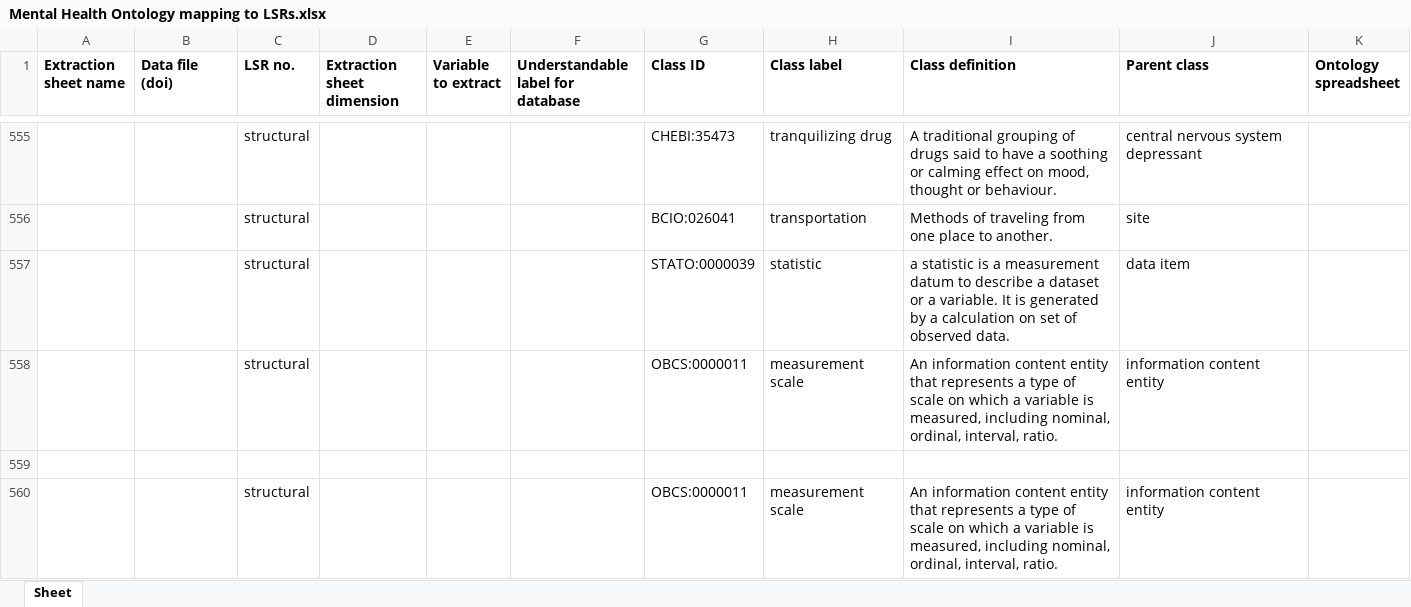
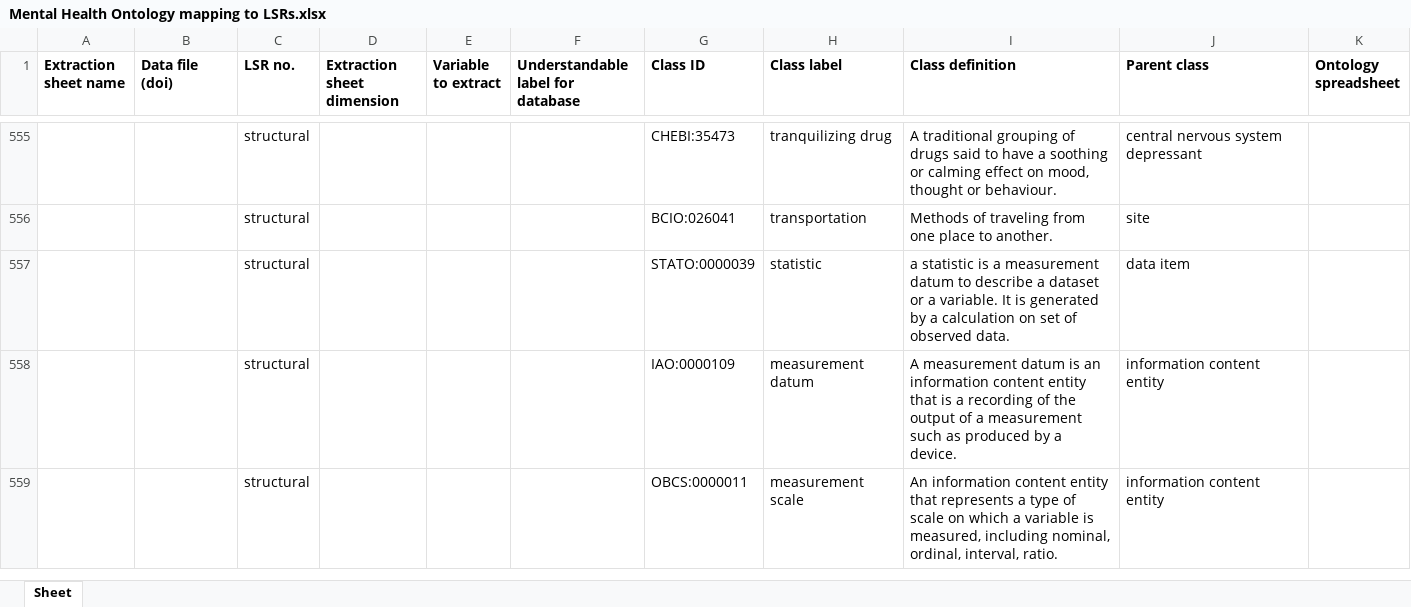
Before and after one commit to galenos-project/mental-health-ontology, an Excel workbook: Mapping to LSRs/Mental Health Ontology mapping to LSRs.xlsx, sheet Sheet, drawn as a sheet; only a part is shown, gaps mark what is left out; values as stored, in another font and other column widths than the file's, no borders; the diff names each change by its address in the sheet, - before the commit and + after, or states it on an @@ line.

Commit message:
Updating Mental Health Ontology mapping to LSRs.xlsx

```diff
--- a/Mapping to LSRs/Mental Health Ontology mapping to LSRs.xlsx (sheet Sheet)
+++ b/Mapping to LSRs/Mental Health Ontology mapping to LSRs.xlsx (sheet Sheet)
-G558 (Class ID): OBCS:0000011
+G558 (Class ID): IAO:0000109
-H558 (Class label): measurement scale
+H558 (Class label): measurement datum
-I558 (Class definition): An information content entity that represents a type of scale on which a variable is measured, including nominal, ordinal, interval, ratio.
+I558 (Class definition): A measurement datum is an information content entity that is a recording of the output of a measurement such as produced by a device.
-row 559: (empty)
```
